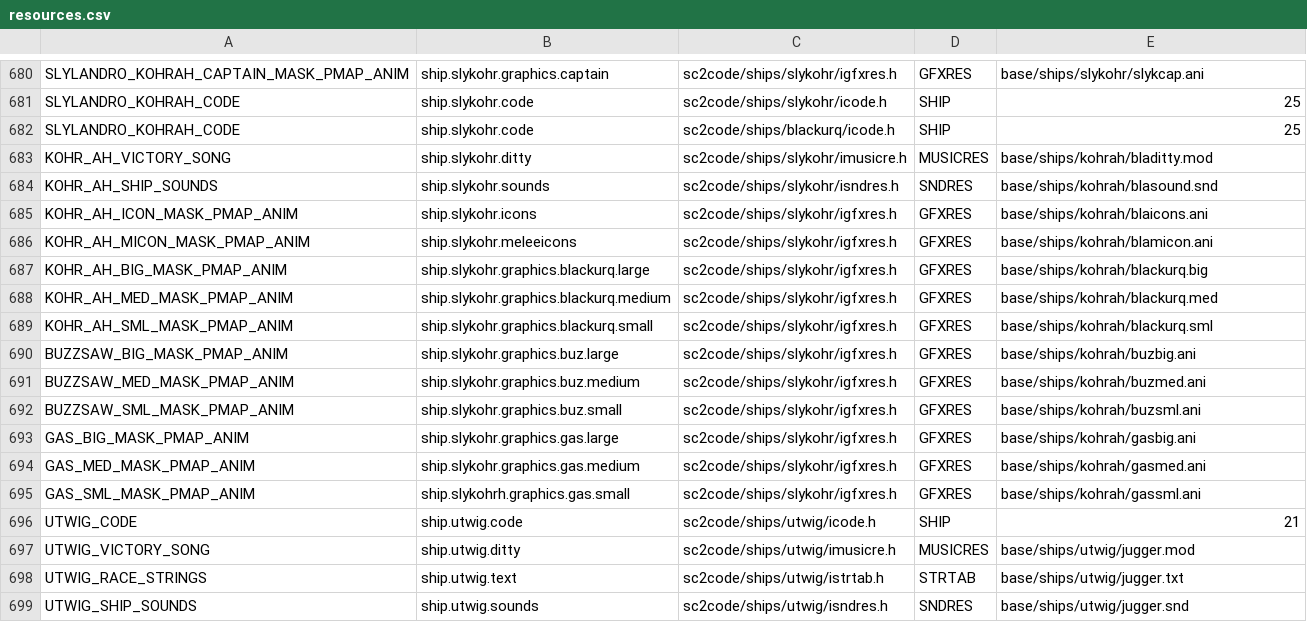
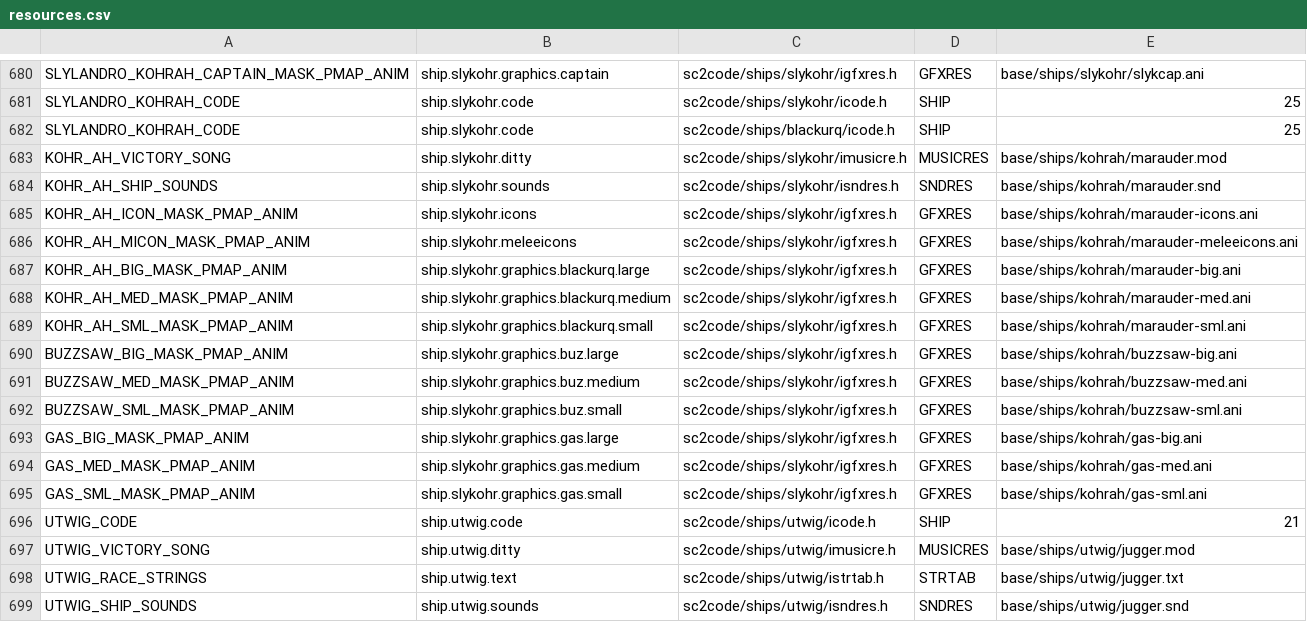
Before and after one commit to ejrh/project6014, a CSV file: tools/resmap/resources.csv, drawn as a sheet; only a part is shown, gaps mark what is left out.

Commit message:
Fixed slykohrs crashing (stupid file renames.)

```diff
--- a/tools/resmap/resources.csv
+++ b/tools/resmap/resources.csv
@@ -682,15 +682,15 @@ SLYLANDRO_KOHRAH_CODE,ship.slykohr.code,sc2code/ships/slykohr/icode.h,SHIP,25
 SLYLANDRO_KOHRAH_CODE,ship.slykohr.code,sc2code/ships/blackurq/icode.h,SHIP,25
-KOHR_AH_VICTORY_SONG,ship.slykohr.ditty,sc2code/ships/slykohr/imusicre.h,MUSICRES,base/ships/kohrah/bladitty.mod
-KOHR_AH_SHIP_SOUNDS,ship.slykohr.sounds,sc2code/ships/slykohr/isndres.h,SNDRES,base/ships/kohrah/blasound.snd
-KOHR_AH_ICON_MASK_PMAP_ANIM,ship.slykohr.icons,sc2code/ships/slykohr/igfxres.h,GFXRES,base/ships/kohrah/blaicons.ani
-KOHR_AH_MICON_MASK_PMAP_ANIM,ship.slykohr.meleeicons,sc2code/ships/slykohr/igfxres.h,GFXRES,base/ships/kohrah/blamicon.ani
-KOHR_AH_BIG_MASK_PMAP_ANIM,ship.slykohr.graphics.blackurq.large,sc2code/ships/slykohr/igfxres.h,GFXRES,base/ships/kohrah/blackurq.big
-KOHR_AH_MED_MASK_PMAP_ANIM,ship.slykohr.graphics.blackurq.medium,sc2code/ships/slykohr/igfxres.h,GFXRES,base/ships/kohrah/blackurq.med
-KOHR_AH_SML_MASK_PMAP_ANIM,ship.slykohr.graphics.blackurq.small,sc2code/ships/slykohr/igfxres.h,GFXRES,base/ships/kohrah/blackurq.sml
-BUZZSAW_BIG_MASK_PMAP_ANIM,ship.slykohr.graphics.buz.large,sc2code/ships/slykohr/igfxres.h,GFXRES,base/ships/kohrah/buzbig.ani
-BUZZSAW_MED_MASK_PMAP_ANIM,ship.slykohr.graphics.buz.medium,sc2code/ships/slykohr/igfxres.h,GFXRES,base/ships/kohrah/buzmed.ani
-BUZZSAW_SML_MASK_PMAP_ANIM,ship.slykohr.graphics.buz.small,sc2code/ships/slykohr/igfxres.h,GFXRES,base/ships/kohrah/buzsml.ani
-GAS_BIG_MASK_PMAP_ANIM,ship.slykohr.graphics.gas.large,sc2code/ships/slykohr/igfxres.h,GFXRES,base/ships/kohrah/gasbig.ani
-GAS_MED_MASK_PMAP_ANIM,ship.slykohr.graphics.gas.medium,sc2code/ships/slykohr/igfxres.h,GFXRES,base/ships/kohrah/gasmed.ani
-GAS_SML_MASK_PMAP_ANIM,ship.slykohrh.graphics.gas.small,sc2code/ships/slykohr/igfxres.h,GFXRES,base/ships/kohrah/gassml.ani
+KOHR_AH_VICTORY_SONG,ship.slykohr.ditty,sc2code/ships/slykohr/imusicre.h,MUSICRES,base/ships/kohrah/marauder.mod
+KOHR_AH_SHIP_SOUNDS,ship.slykohr.sounds,sc2code/ships/slykohr/isndres.h,SNDRES,base/ships/kohrah/marauder.snd
+KOHR_AH_ICON_MASK_PMAP_ANIM,ship.slykohr.icons,sc2code/ships/slykohr/igfxres.h,GFXRES,base/ships/kohrah/marauder-icons.ani
+KOHR_AH_MICON_MASK_PMAP_ANIM,ship.slykohr.meleeicons,sc2code/ships/slykohr/igfxres.h,GFXRES,base/ships/kohrah/marauder-meleeicons.ani
+KOHR_AH_BIG_MASK_PMAP_ANIM,ship.slykohr.graphics.blackurq.large,sc2code/ships/slykohr/igfxres.h,GFXRES,base/ships/kohrah/marauder-big.ani
+KOHR_AH_MED_MASK_PMAP_ANIM,ship.slykohr.graphics.blackurq.medium,sc2code/ships/slykohr/igfxres.h,GFXRES,base/ships/kohrah/marauder-med.ani
+KOHR_AH_SML_MASK_PMAP_ANIM,ship.slykohr.graphics.blackurq.small,sc2code/ships/slykohr/igfxres.h,GFXRES,base/ships/kohrah/marauder-sml.ani
+BUZZSAW_BIG_MASK_PMAP_ANIM,ship.slykohr.graphics.buz.large,sc2code/ships/slykohr/igfxres.h,GFXRES,base/ships/kohrah/buzzsaw-big.ani
+BUZZSAW_MED_MASK_PMAP_ANIM,ship.slykohr.graphics.buz.medium,sc2code/ships/slykohr/igfxres.h,GFXRES,base/ships/kohrah/buzzsaw-med.ani
+BUZZSAW_SML_MASK_PMAP_ANIM,ship.slykohr.graphics.buz.small,sc2code/ships/slykohr/igfxres.h,GFXRES,base/ships/kohrah/buzzsaw-sml.ani
+GAS_BIG_MASK_PMAP_ANIM,ship.slykohr.graphics.gas.large,sc2code/ships/slykohr/igfxres.h,GFXRES,base/ships/kohrah/gas-big.ani
+GAS_MED_MASK_PMAP_ANIM,ship.slykohr.graphics.gas.medium,sc2code/ships/slykohr/igfxres.h,GFXRES,base/ships/kohrah/gas-med.ani
+GAS_SML_MASK_PMAP_ANIM,ship.slykohr.graphics.gas.small,sc2code/ships/slykohr/igfxres.h,GFXRES,base/ships/kohrah/gas-sml.ani
 UTWIG_CODE,ship.utwig.code,sc2code/ships/utwig/icode.h,SHIP,21
```
Also changed, not shown: 1 other file.
